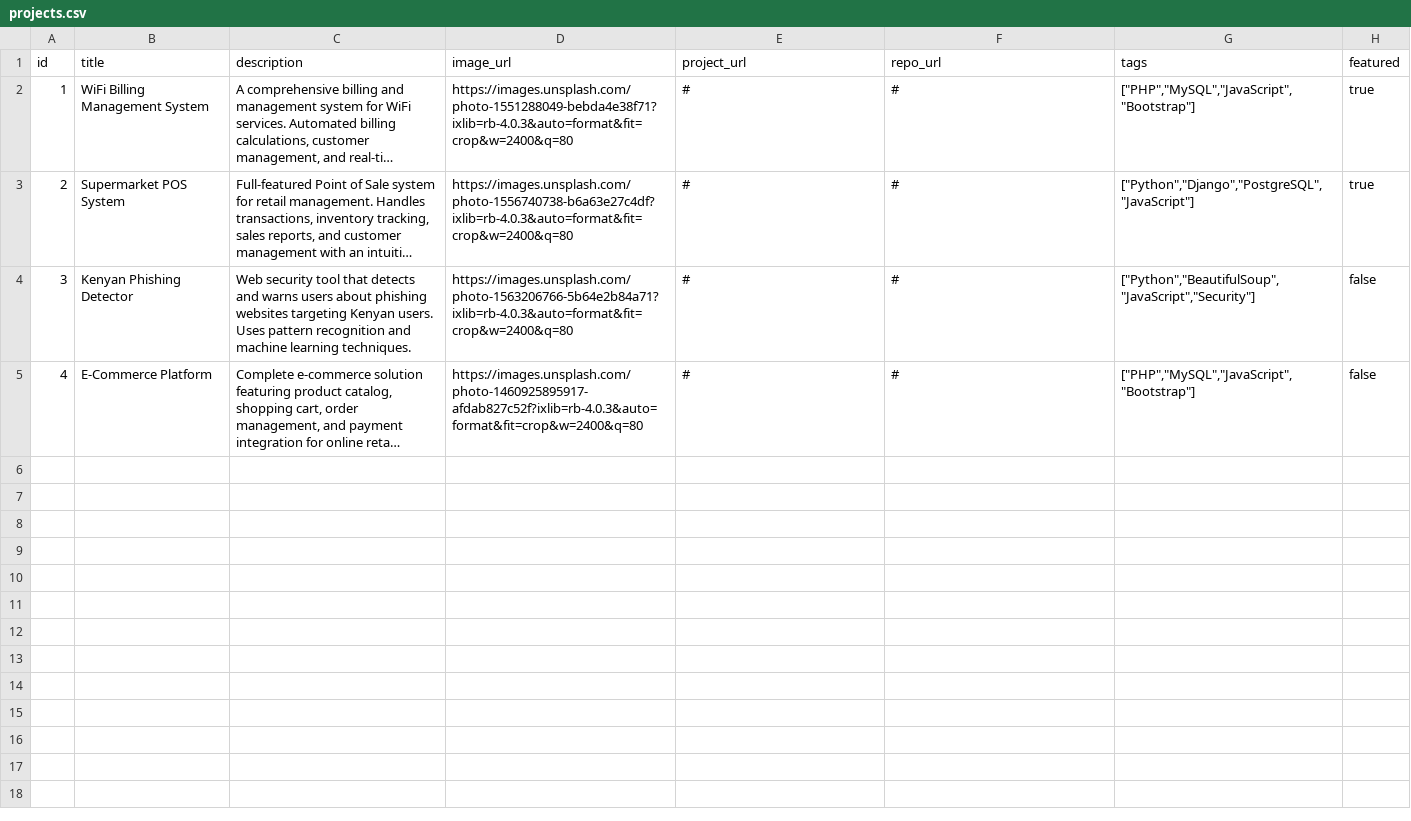
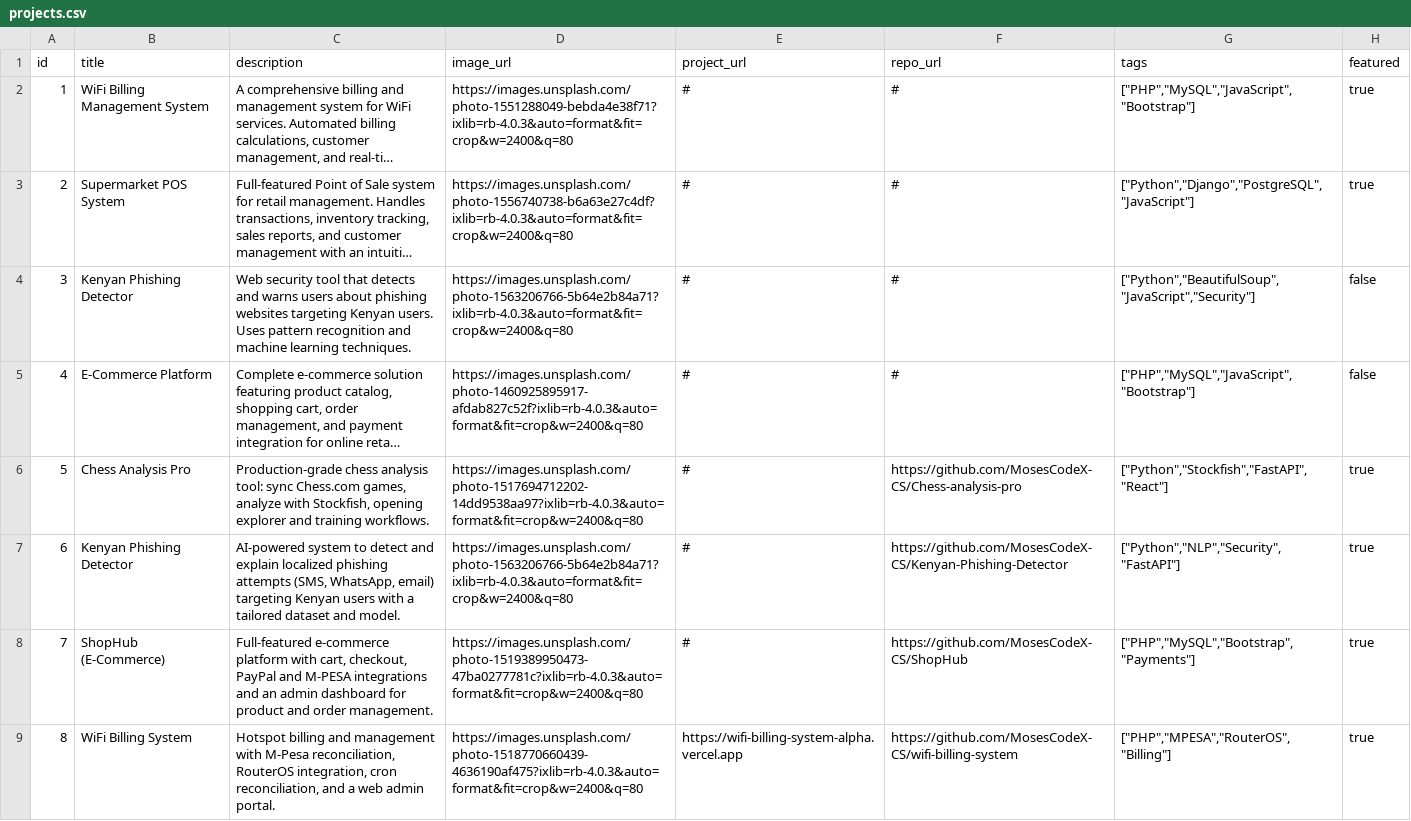
Before and after one commit to MosesCodeX-CS/Moses-Mwangi-Kamau, a CSV file: projects.csv, drawn as a sheet; only a part is shown; long unchanged cells end in …; the diff covers the shown part only; the diff names each change by its address in the sheet, - before the commit and + after, or states it on an @@ line.

```diff
--- a/projects.csv
+++ b/projects.csv
+row 6: 5 | Chess Analysis Pro | Production-grade chess analysis tool: sync Chess.com games, analyze with Stockfish, opening explorer and training workflows. | https://images.unsplash.com/photo-1517694712202-14dd9538aa97?ixlib=rb-4.0.3&auto=format&fit=crop&w=2400&q=80 | # | https://github.com/MosesCodeX-CS/Chess-analysis-pro | ["Python","Stockfish","FastAPI","React"] | true
+row 7: 6 | Kenyan Phishing Detector | AI-powered system to detect and explain localized phishing attempts (SMS, WhatsApp, email) targeting Kenyan users with a tailored dataset and model. | https://images.unsplash.com/photo-1563206766-5b64e2b84a71?ixlib=rb-4.0.3&auto=format&fit=crop&w=2400&q=80 | # | https://github.com/MosesCodeX-CS/Kenyan-Phishing-Detector | ["Python","NLP","Security","FastAPI"] | true
+row 8: 7 | ShopHub (E-Commerce) | Full-featured e-commerce platform with cart, checkout, PayPal and M-PESA integrations and an admin dashboard for product and order management. | https://images.unsplash.com/photo-1519389950473-47ba0277781c?ixlib=rb-4.0.3&auto=format&fit=crop&w=2400&q=80 | # | https://github.com/MosesCodeX-CS/ShopHub | ["PHP","MySQL","Bootstrap","Payments"] | true
+row 9: 8 | WiFi Billing System | Hotspot billing and management with M-Pesa reconciliation, RouterOS integration, cron reconciliation, and a web admin portal. | https://images.unsplash.com/photo-1518770660439-4636190af475?ixlib=rb-4.0.3&auto=format&fit=crop&w=2400&q=80 | https://wifi-billing-system-alpha.vercel.app | https://github.com/MosesCodeX-CS/wifi-billing-system | ["PHP","MPESA","RouterOS","Billing"] | true
```
Also changed, not shown: 4 added rows elsewhere in this file, 4 other files.
